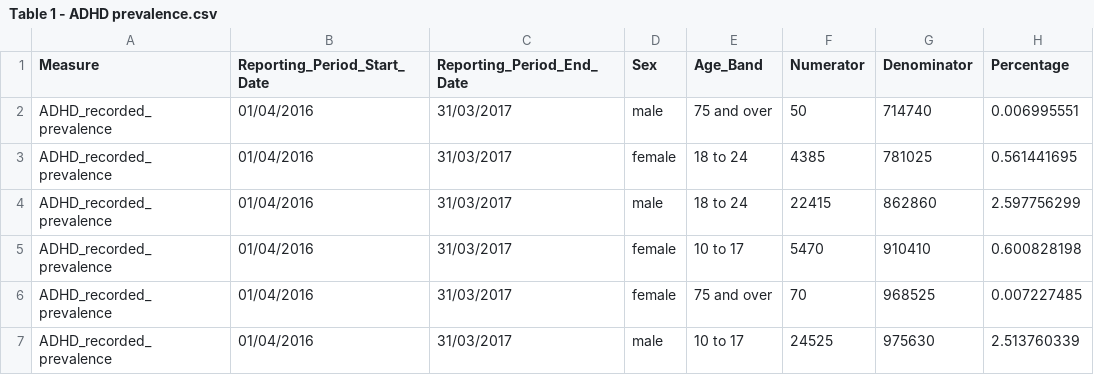
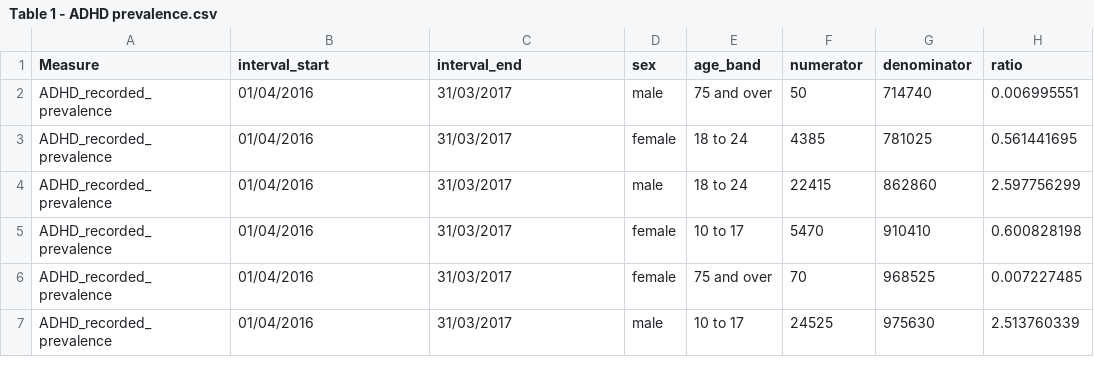
Before and after one commit to NHSDigital/datascience-seminars, a CSV file: All_materials/20250905_Plot_data_for_the_OpenSAFELY_ADHD_Project/source_files/open_data/Table 1 - ADHD prevalence.csv, drawn as a sheet; only a part is shown.

```diff
--- a/All_materials/20250905_Plot_data_for_the_OpenSAFELY_ADHD_Project/source_files/open_data/Table 1 - ADHD prevalence.csv
+++ b/All_materials/20250905_Plot_data_for_the_OpenSAFELY_ADHD_Project/source_files/open_data/Table 1 - ADHD prevalence.csv
@@ -1,2 +1,2 @@
-Measure,Reporting_Period_Start_Date,Reporting_Period_End_Date,Sex,Age_Band,Numerator,Denominator,Percentage
+Measure,interval_start,interval_end,sex,age_band,numerator,denominator,ratio
 ADHD_recorded_prevalence,01/04/2016,31/03/2017,male,75 and over,50,714740,0.006995551
```
Also changed, not shown: 4 other files.
